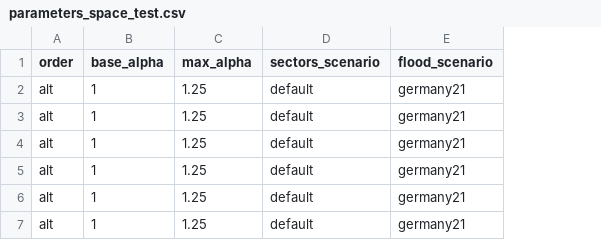
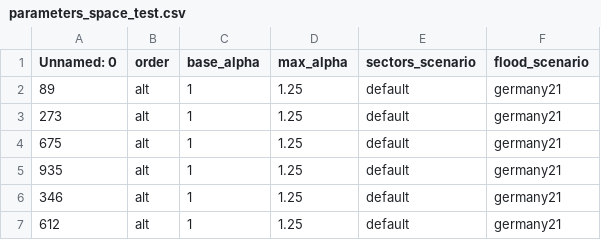
Before and after one commit to spjuhel/BoARIO-Sensitivity, a CSV file: config/parameters_space_test.csv, drawn as a sheet; the diff names each change by its address in the sheet, - before the commit and + after, or states it on an @@ line.

```diff
--- a/config/parameters_space_test.csv
+++ b/config/parameters_space_test.csv
+column A (Unnamed: 0), rows 2-7: 89 | 273 | 675 | 935 | 346 | 612
```
Also changed, not shown: 1 other file.
